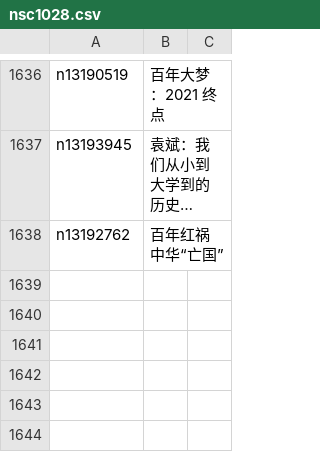
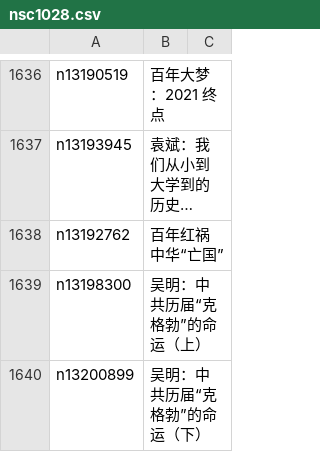
Before and after one commit to easy2view/epoch-comment, a CSV file: indexes/nsc1028.csv, drawn as a sheet; only a part is shown, gaps mark what is left out; long unchanged cells end in …; the diff names each change by its address in the sheet, - before the commit and + after, or states it on an @@ line.

```diff
--- a/indexes/nsc1028.csv
+++ b/indexes/nsc1028.csv
+row 1639: n13198300 | 吴明：中共历届“克格勃”的命运（上）
+row 1640: n13200899 | 吴明：中共历届“克格勃”的命运（下）
```
Also changed, not shown: indexes/nsc1025.csv, indexes/nsc993.csv, 23 other files.
